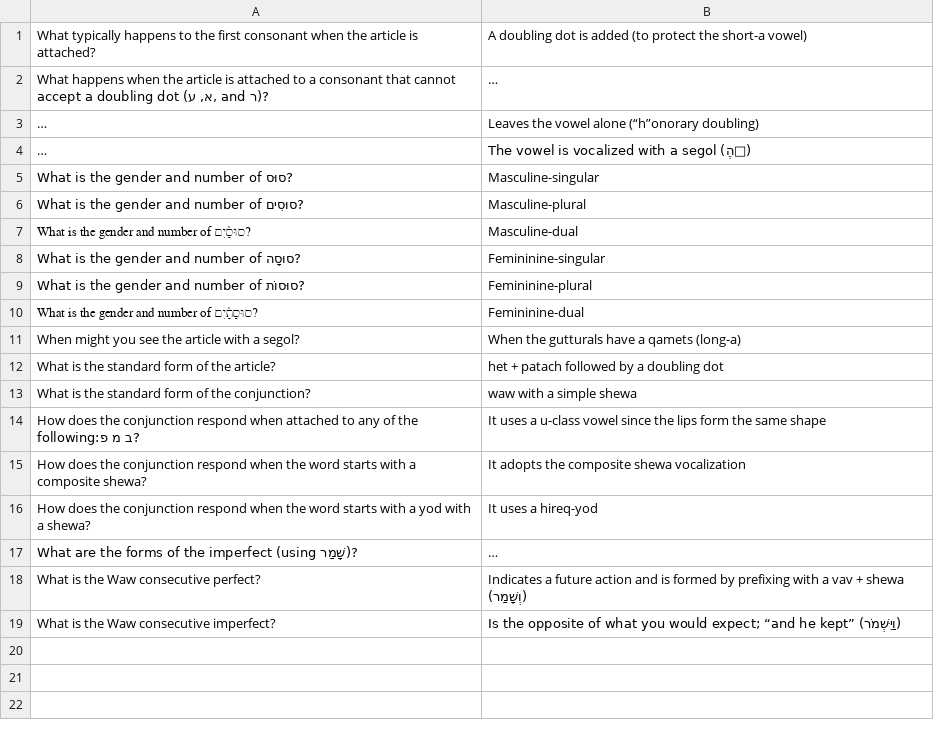
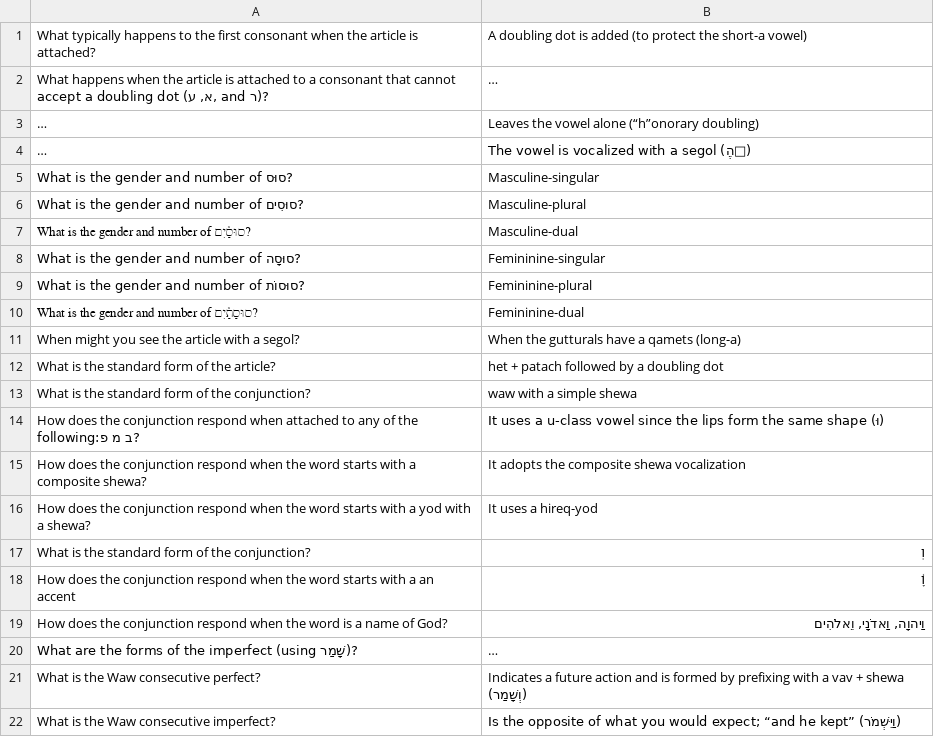
Before and after one commit to LukeMurphey/learning_biblical_hebrew_flashcards, a CSV file: chapter_4.csv, drawn as a sheet; long unchanged cells end in …; the diff names each change by its address in the sheet, - before the commit and + after, or states it on an @@ line.

Commit message:
Update chapter_4.csv

```diff
--- a/chapter_4.csv
+++ b/chapter_4.csv
-B14: …same shape
+B14: …same shape (וּ)
+row 17: What is the standard form of the conjunction? | וְ
+row 18: How does the conjunction respond when the word starts with a an accent | וָ֫
+row 19: How does the conjunction respond when the word is a name of God? | וַיהוָה, וַאדֹנָי, וֵאלֹהִים
```
